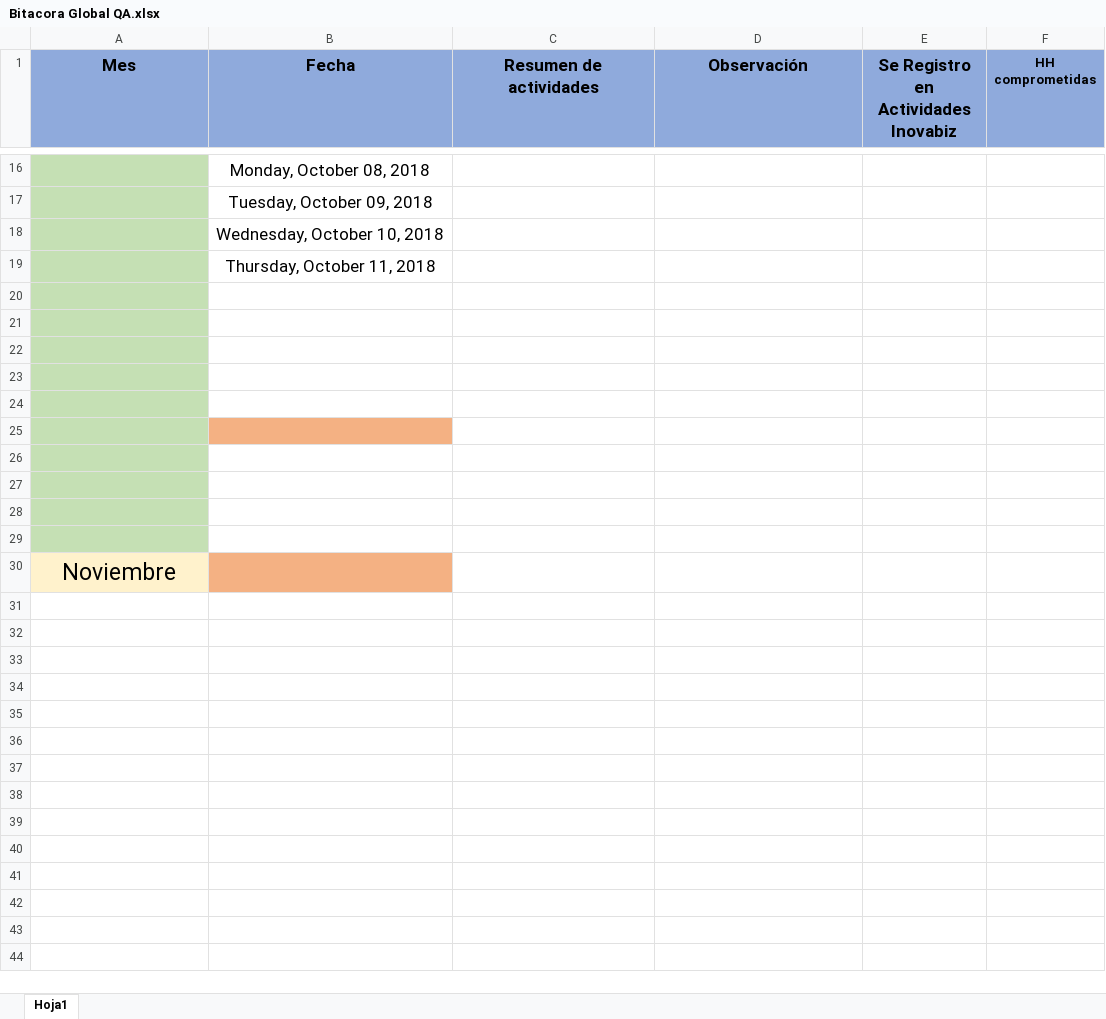
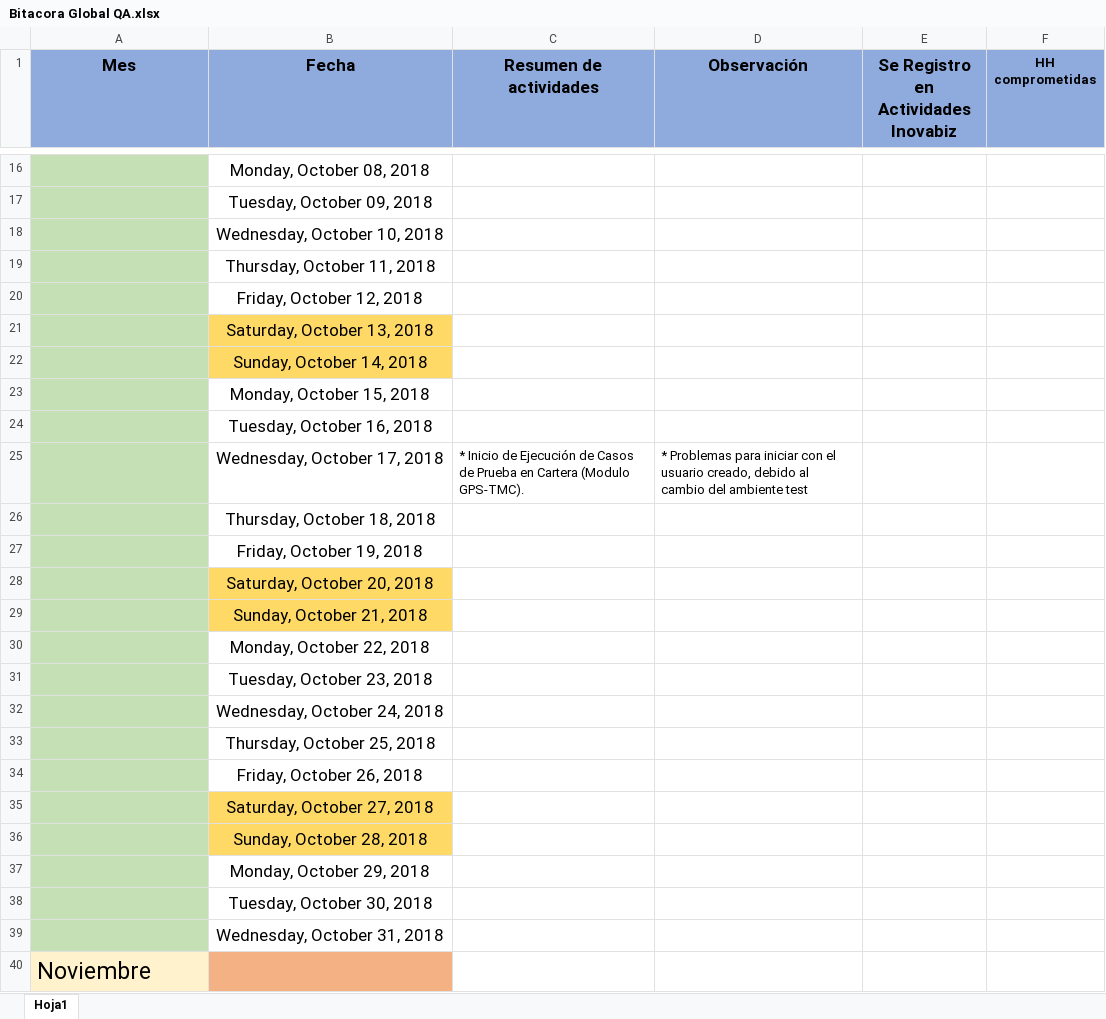
Before and after one commit to mvilches2508/Global-Testing, an Excel workbook: Bitacora Global QA.xlsx, sheet Hoja1, drawn as a sheet; only a part is shown, gaps mark what is left out; values as stored, in another font and other column widths than the file's, no borders; addresses are those after the commit; the diff names each change by its address in the sheet, - before the commit and + after, or states it on an @@ line.

Commit message:
Evidencia ejecucion cartera
imagenes documento

```diff
--- a/Bitacora Global QA.xlsx (sheet Hoja1)
+++ b/Bitacora Global QA.xlsx (sheet Hoja1)
-B20 (Fecha): (empty)
+B20 (Fecha): Friday, October 12, 2018
-B21 (Fecha): (empty)
+B21 (Fecha): Saturday, October 13, 2018
-B21:B22 fill: none
+B21:B22 fill: #FFD966
-B22 (Fecha): (empty)
+B22 (Fecha): Sunday, October 14, 2018
-B23 (Fecha): (empty)
+B23 (Fecha): Monday, October 15, 2018
-B24 (Fecha): (empty)
+B24 (Fecha): Tuesday, October 16, 2018
-row 25: (empty)
+row 25:  | Wednesday, October 17, 2018 | * Inicio de Ejecución de Casos de Prueba en Cartera (Modulo GPS-TMC). | * Problemas para iniciar con el usuario creado, debido al cambio del ambiente test
-B25 fill: #F4B183
+B25 fill: none
-B26 (Fecha): (empty)
+B26 (Fecha): Thursday, October 18, 2018
-B27 (Fecha): (empty)
+B27 (Fecha): Friday, October 19, 2018
-B28 (Fecha): (empty)
+B28 (Fecha): Saturday, October 20, 2018
-B28:B29 fill: none
+B28:B29 fill: #FFD966
-B29 (Fecha): (empty)
+B29 (Fecha): Sunday, October 21, 2018
+row 30:  | Monday, October 22, 2018
+row 31:  | Tuesday, October 23, 2018
+row 32:  | Wednesday, October 24, 2018
+row 33:  | Thursday, October 25, 2018
+row 34:  | Friday, October 26, 2018
+row 35:  | Saturday, October 27, 2018
+row 36:  | Sunday, October 28, 2018
+row 37:  | Monday, October 29, 2018
+row 38:  | Tuesday, October 30, 2018
+row 39:  | Wednesday, October 31, 2018
-A40 alignment: center
+A40 alignment: left
```
Also changed, not shown: 6 other files.
